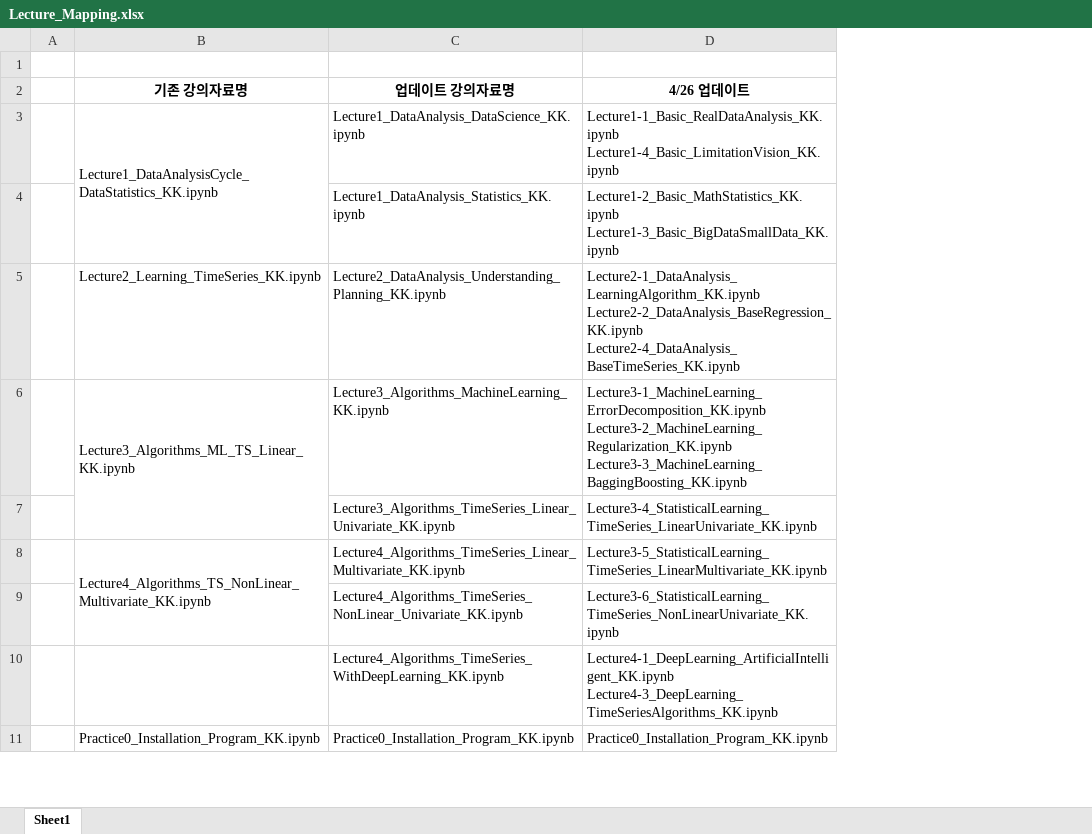
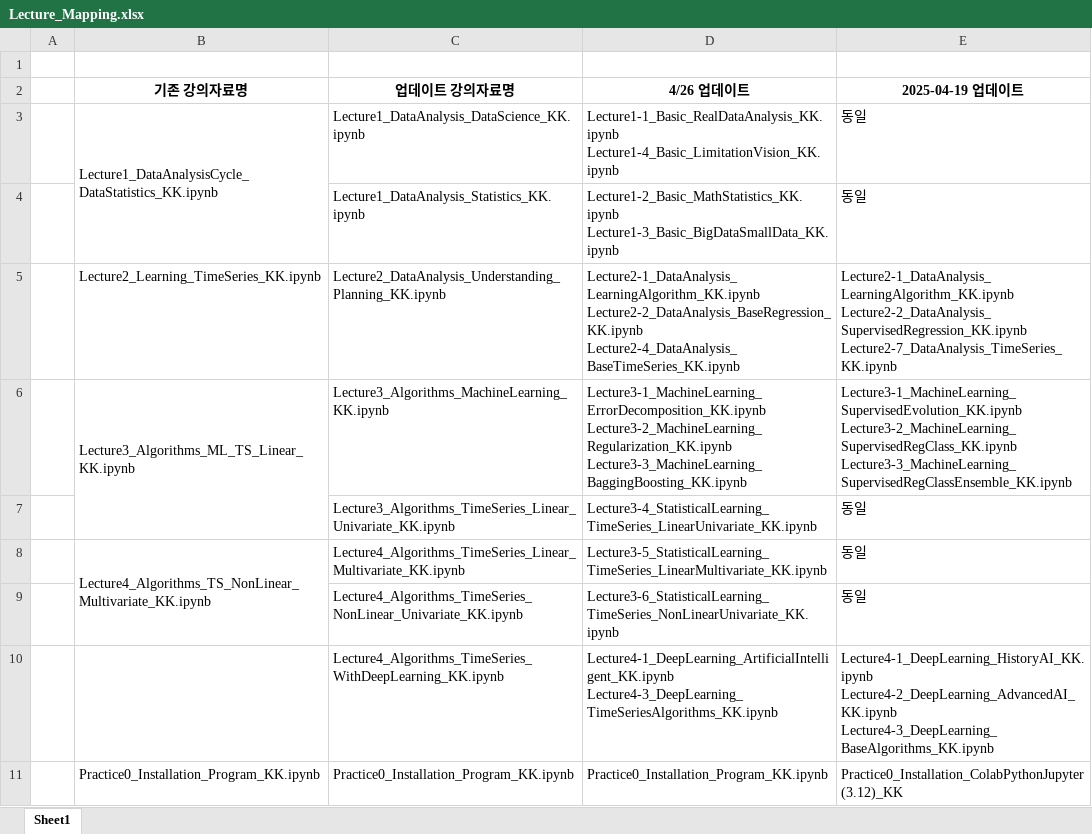
Before and after one commit to thekimk/All-About-Time-Series-Analysis, an Excel workbook: Lecture_Mapping.xlsx, sheet Sheet1, drawn as a sheet; only a part is shown; values as stored, in another font and other column widths than the file's, no borders; ↵ is a line break in a cell; the diff names each change by its address in the sheet, - before the commit and + after, or states it on an @@ line.

```diff
--- a/Lecture_Mapping.xlsx (sheet Sheet1)
+++ b/Lecture_Mapping.xlsx (sheet Sheet1)
+column E (2025-04-19 업데이트), rows 3-11: 동일 | 동일 | Lecture2-1_DataAnalysis_LearningAlgorithm_KK.ipynb ↵ Lecture2-2_DataAnalysis_SupervisedRegression_KK.ipynb ↵ Lecture2-7_DataAnalysis_TimeSeries_KK.ipynb | Lecture3-1_MachineLearning_SupervisedEvolution_KK.ipynb ↵ Lecture3-2_MachineLearning_SupervisedRegClass_KK.ipynb ↵ Lecture3-3_MachineLearning_SupervisedRegClassEnsemble_KK.ipynb | 동일 | 동일 | 동일 | Lecture4-1_DeepLearning_HistoryAI_KK.ipynb ↵ Lecture4-2_DeepLearning_AdvancedAI_KK.ipynb ↵ Lecture4-3_DeepLearning_BaseAlgorithms_KK.ipynb | Practice0_Installation_ColabPythonJupyter(3.12)_KK
```
Also changed, not shown: 32 other files.
